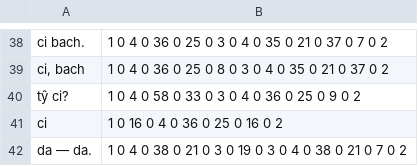
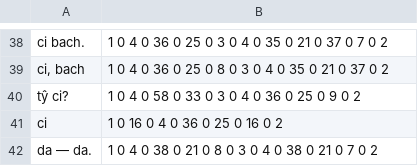
Before and after one commit to techiaith/techiaith-g2p, a TSV file: techiaith/g2p/c/golden.tsv, drawn as a sheet; only a part is shown, gaps mark what is left out.

```diff
--- a/techiaith/g2p/c/golden.tsv
+++ b/techiaith/g2p/c/golden.tsv
@@ -41,2 +41,2 @@ tŷ ci?	1 0 4 0 58 0 33 0 3 0 4 0 36 0 25 0 9 0 2
 "ci"	1 0 16 0 4 0 36 0 25 0 16 0 2
-da — da.	1 0 4 0 38 0 21 0 3 0 19 0 3 0 4 0 38 0 21 0 7 0 2
+da — da.	1 0 4 0 38 0 21 0 8 0 3 0 4 0 38 0 21 0 7 0 2
```
Also changed, not shown: techiaith/g2p/c/lang_golden.tsv, techiaith/g2p/c/normalize_golden.tsv, 25 other files.
